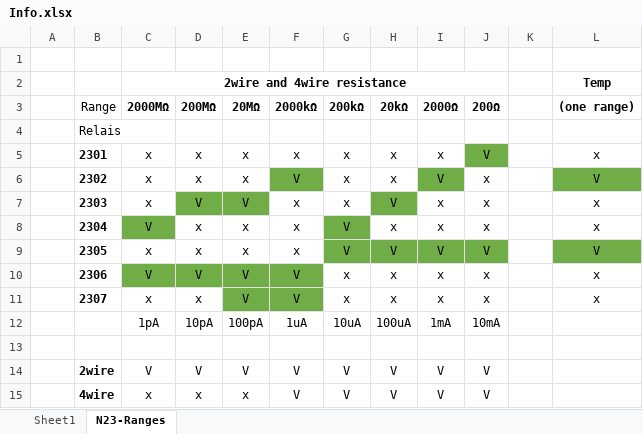
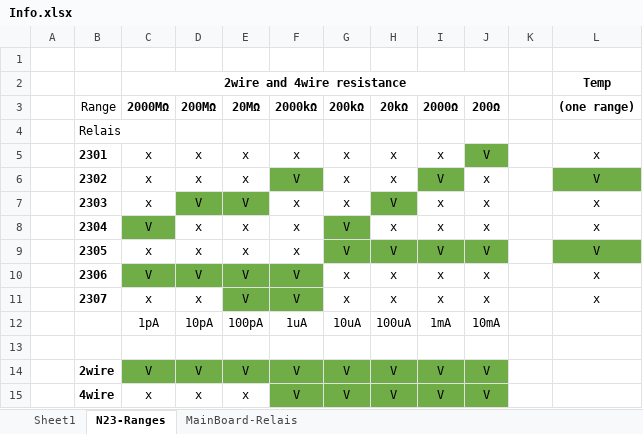
Before and after one commit to deqit/PhilipsPM2528, an Excel workbook: Info.xlsx, sheet N23-Ranges, drawn as a sheet; values as stored, in another font and other column widths than the file's, no borders; the diff names each change by its address in the sheet, - before the commit and + after, or states it on an @@ line.

```diff
--- a/Info.xlsx (sheet N23-Ranges)
+++ b/Info.xlsx (sheet N23-Ranges)
+sheet tab: MainBoard-Relais
-C14:J14 fill: none
+C14:J14 fill: #70AD47
-F15:J15 fill: none
+F15:J15 fill: #70AD47
```
Also changed, not shown: 11 other files.
